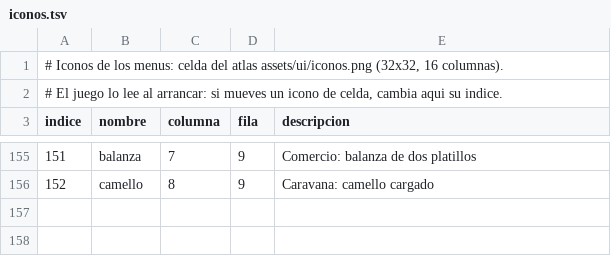
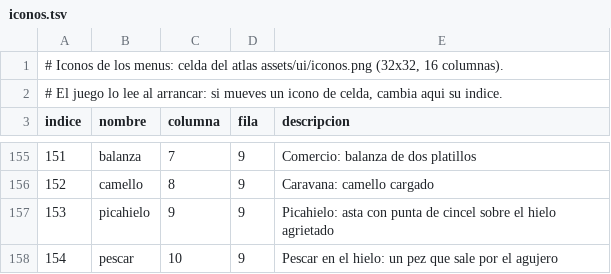
Before and after one commit to amaturanas-sys/Scavenger, a TSV file: assets/ui/iconos.tsv, drawn as a sheet; only a part is shown, gaps mark what is left out; the diff names each change by its address in the sheet, - before the commit and + after, or states it on an @@ line.

```diff
--- a/assets/ui/iconos.tsv
+++ b/assets/ui/iconos.tsv
+row 157: 153 | picahielo | 9 | 9 | Picahielo: asta con punta de cincel sobre el hielo agrietado
+row 158: 154 | pescar | 10 | 9 | Pescar en el hielo: un pez que sale por el agujero
```
Also changed, not shown: assets/i18n/en.tsv, assets/inventario.tsv, 37 other files.
